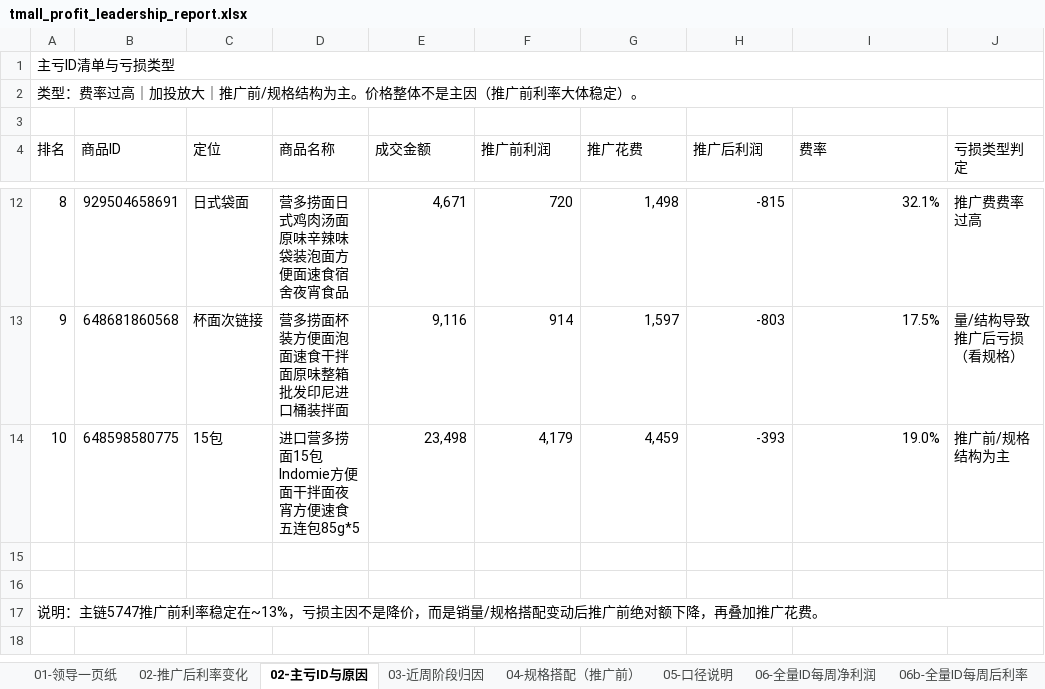
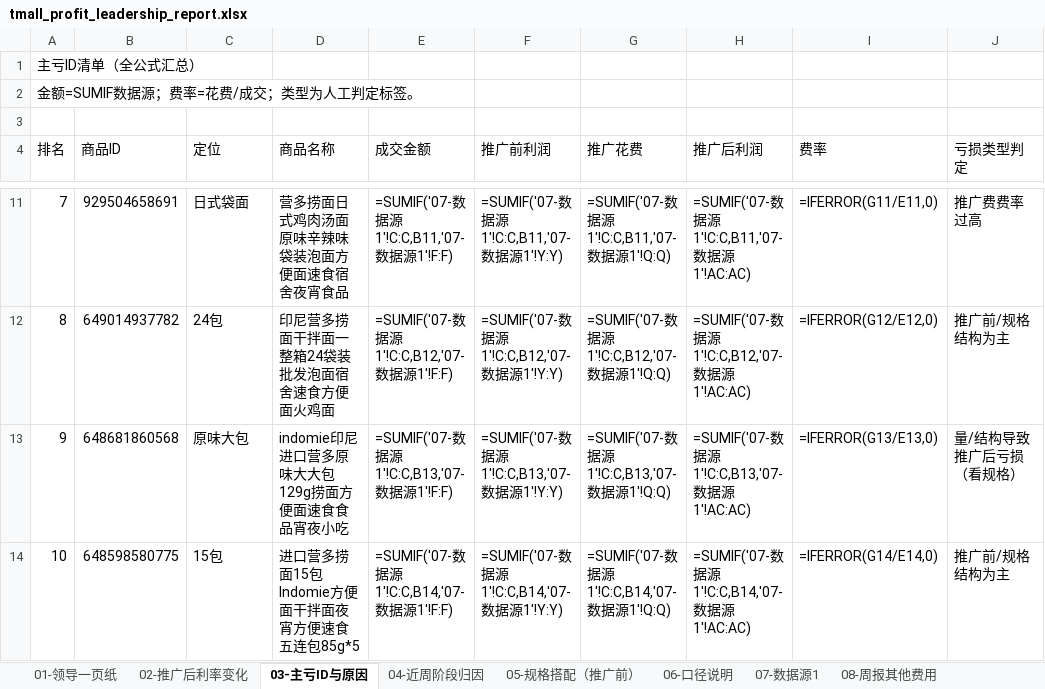
Before and after one commit to ghg131419-cloud/cursor, an Excel workbook: tmall_profit_leadership_report.xlsx, sheet 03-主亏ID与原因, drawn as a sheet; only a part is shown, gaps mark what is left out; values as stored, in another font and other column widths than the file's, no cell formats; formulas without a stored value are shown as written; removed rows and columns are numbered as before the commit, all else as after; the diff covers the shown part only; the diff names each change by its address in the sheet, - before the commit and + after, or states it on an @@ line.

```diff
--- a/tmall_profit_leadership_report.xlsx (sheet 03-主亏ID与原因)
+++ b/tmall_profit_leadership_report.xlsx (sheet 03-主亏ID与原因)
-sheet tab: 02-主亏ID与原因
+sheet tab: 03-主亏ID与原因
-sheet tab: 03-近周阶段归因
+sheet tab: 04-近周阶段归因
-sheet tab: 04-规格搭配（推广前）
+sheet tab: 05-规格搭配（推广前）
-sheet tab: 05-口径说明
+sheet tab: 06-口径说明
-sheet tab: 06-全量ID每周净利润
-sheet tab: 06b-全量ID每周后利率
@@ column A (排名) renumbered between rows 1 and 11 @@
-A1:J1 merged
-A2:J2 merged
-E11 (成交金额): 4,671
+E11 (成交金额): =SUMIF('07-数据源1'!C:C,B11,'07-数据源1'!F:F)
-F11 (推广前利润): 720
+F11 (推广前利润): =SUMIF('07-数据源1'!C:C,B11,'07-数据源1'!Y:Y)
-G11 (推广花费): 1,498
+G11 (推广花费): =SUMIF('07-数据源1'!C:C,B11,'07-数据源1'!Q:Q)
-H11 (推广后利润): -815
+H11 (推广后利润): =SUMIF('07-数据源1'!C:C,B11,'07-数据源1'!AC:AC)
-I11 (费率): 32.1%
+I11 (费率): =IFERROR(G11/E11,0)
-row 13: 9 | 648681860568 | 杯面次链接 | 营多捞面杯装方便面泡面速食干拌面原味整箱批发印尼进口桶装拌面 | 9,116 | 914 | 1,597 | -803 | 17.5% | 量/结构导致推广后亏损（看规格）
+row 12: 8 | 649014937782 | 24包 | 印尼营多捞面干拌面一整箱24袋装批发泡面宿舍速食方便面火鸡面 | =SUMIF('07-数据源1'!C:C,B12,'07-数据源1'!F:F) | =SUMIF('07-数据源1'!C:C,B12,'07-数据源1'!Y:Y) | =SUMIF('07-数据源1'!C:C,B12,'07-数据源1'!Q:Q) | =SUMIF('07-数据源1'!C:C,B12,'07-数据源1'!AC:AC) | =IFERROR(G12/E12,0) | 推广前/规格结构为主
+row 13: 9 | 648681860568 | 原味大包 | indomie印尼进口营多原味大大包129g捞面方便面速食食品宵夜小吃 | =SUMIF('07-数据源1'!C:C,B13,'07-数据源1'!F:F) | =SUMIF('07-数据源1'!C:C,B13,'07-数据源1'!Y:Y) | =SUMIF('07-数据源1'!C:C,B13,'07-数据源1'!Q:Q) | =SUMIF('07-数据源1'!C:C,B13,'07-数据源1'!AC:AC) | =IFERROR(G13/E13,0) | 量/结构导致推广后亏损（看规格）
-E14 (成交金额): 23,498
+E14 (成交金额): =SUMIF('07-数据源1'!C:C,B14,'07-数据源1'!F:F)
-F14 (推广前利润): 4,179
+F14 (推广前利润): =SUMIF('07-数据源1'!C:C,B14,'07-数据源1'!Y:Y)
-G14 (推广花费): 4,459
+G14 (推广花费): =SUMIF('07-数据源1'!C:C,B14,'07-数据源1'!Q:Q)
-H14 (推广后利润): -393
+H14 (推广后利润): =SUMIF('07-数据源1'!C:C,B14,'07-数据源1'!AC:AC)
-I14 (费率): 19.0%
+I14 (费率): =IFERROR(G14/E14,0)
-row 15: (empty)
-row 16: (empty)
-row 17: 说明：主链5747推广前利率稳定在~13%，亏损主因不是降价，而是销量/规格搭配变动后推广前绝对额下降，再叠加推广花费。
```
Also changed, not shown: 1 added row, 2 removed rows and 25 edited cells elsewhere in this sheet, sheet 07-数据源1, sheet 02-推广后利率变化, sheet 05-规格搭配（推广前）, sheet 04-近周阶段归因, sheet 01-领导一页纸, sheet 08-周报其他费用, 1 more sheet, other sheet tabs, cell formats, charts or pictures, 天猫近3月数据_分析结果/天猫利润分析_领导汇报.xlsx, 新建文件夹 (2)/天猫利润分析_领导汇报.xlsx.
